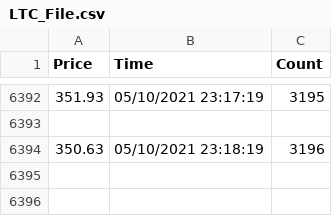
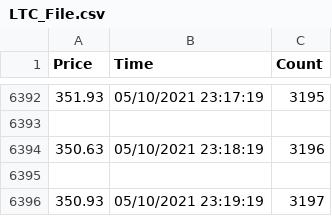
Before and after one commit to Mackenzie1215/Crypto_Programs, a CSV file: OneDrive/Documents/LTC_File.csv, drawn as a sheet; only a part is shown, gaps mark what is left out.

Commit message:
Automtically Committed

```diff
--- a/OneDrive/Documents/LTC_File.csv
+++ b/OneDrive/Documents/LTC_File.csv
@@ -6394 +6394,3 @@ Price,Time,Count
 350.63,05/10/2021 23:18:19,3196
+
+350.93,05/10/2021 23:19:19,3197
```
